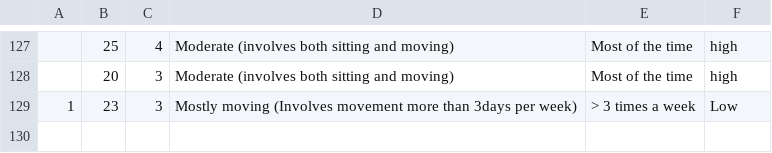
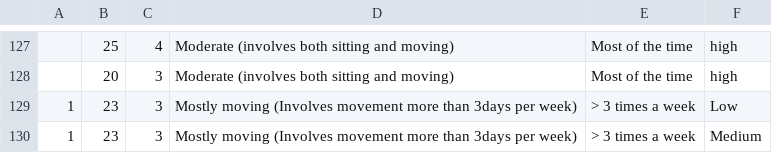
Before and after one commit to ahmedfadhil/CoachAIBot, a CSV file: csvs/features.csv, drawn as a sheet; only a part is shown, gaps mark what is left out; the diff names each change by its address in the sheet, - before the commit and + after, or states it on an @@ line.

```diff
--- a/csvs/features.csv
+++ b/csvs/features.csv
+row 130: 1 | 23 | 3 | Mostly moving (Involves movement more than 3days per week) | > 3 times a week | Medium
```
Also changed, not shown: csvs/result.csv, 10 other files.
